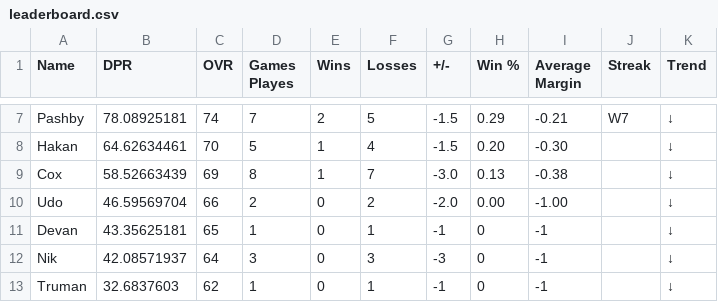
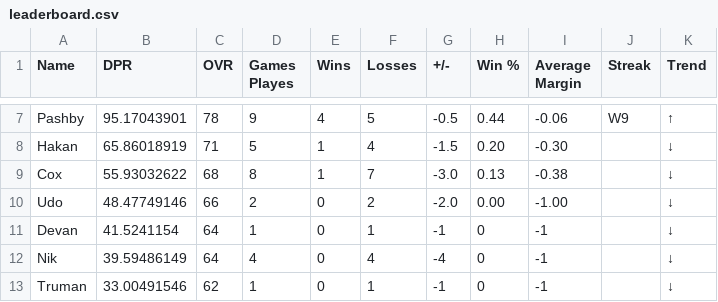
Before and after one commit to adamstiefel06/dpong-leaderboard, a CSV file: leaderboard.csv, drawn as a sheet; only a part is shown, gaps mark what is left out; the diff covers the shown part only; the diff names each change by its address in the sheet, - before the commit and + after, or states it on an @@ line.

```diff
--- a/leaderboard.csv
+++ b/leaderboard.csv
-B7 (DPR): 78.08925181
+B7 (DPR): 95.17043901
-C7 (OVR): 74
+C7 (OVR): 78
-D7 (Games Playes): 7
+D7 (Games Playes): 9
-E7 (Wins): 2
+E7 (Wins): 4
-G7 (+/-): -1.5
+G7 (+/-): -0.5
-H7 (Win %): 0.29
+H7 (Win %): 0.44
-I7 (Average Margin): -0.21
+I7 (Average Margin): -0.06
-J7 (Streak): W7
+J7 (Streak): W9
-K7 (Trend): ↓
+K7 (Trend): ↑
-B8 (DPR): 64.62634461
+B8 (DPR): 65.86018919
-C8 (OVR): 70
+C8 (OVR): 71
-B9 (DPR): 58.52663439
+B9 (DPR): 55.93032622
-C9 (OVR): 69
+C9 (OVR): 68
-B10 (DPR): 46.59569704
+B10 (DPR): 48.47749146
-B11 (DPR): 43.35625181
+B11 (DPR): 41.5241154
-C11 (OVR): 65
+C11 (OVR): 64
-B12 (DPR): 42.08571937
+B12 (DPR): 39.59486149
-D12 (Games Playes): 3
+D12 (Games Playes): 4
-F12 (Losses): 3
+F12 (Losses): 4
-G12 (+/-): -3
+G12 (+/-): -4
-B13 (DPR): 32.6837603
+B13 (DPR): 33.00491546
```
Also changed, not shown: 1 added row, 1 removed row and 25 edited cells elsewhere in this file.
